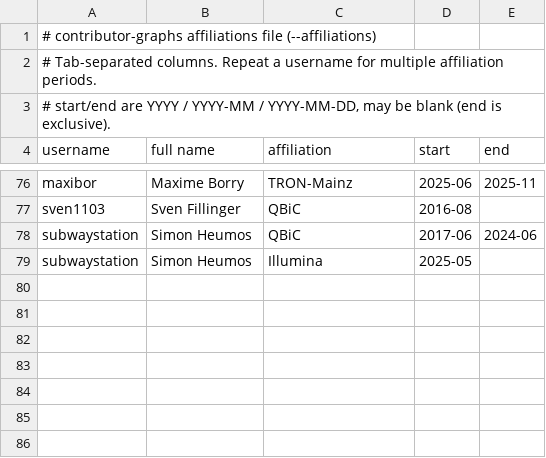
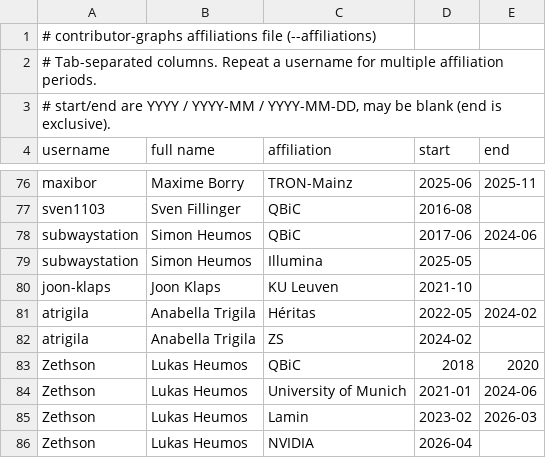
Before and after one commit to ewels/contributor-graphs, a TSV file: scripts/examples-affiliations.tsv, drawn as a sheet; only a part is shown, gaps mark what is left out.

```diff
--- a/scripts/examples-affiliations.tsv
+++ b/scripts/examples-affiliations.tsv
@@ -79 +79,8 @@ subwaystation	Simon Heumos	QBiC	2017-06	2024-06
 subwaystation	Simon Heumos	Illumina	2025-05
+joon-klaps	Joon Klaps	KU Leuven	2021-10
+atrigila	Anabella Trigila	Héritas	2022-05	2024-02
+atrigila	Anabella Trigila	ZS	2024-02
+Zethson	Lukas Heumos	QBiC	2018	2020
+Zethson	Lukas Heumos	University of Munich	2021-01	2024-06
+Zethson	Lukas Heumos	Lamin	2023-02	2026-03
+Zethson	Lukas Heumos	NVIDIA	2026-04
```
Also changed, not shown: 1 other file.
